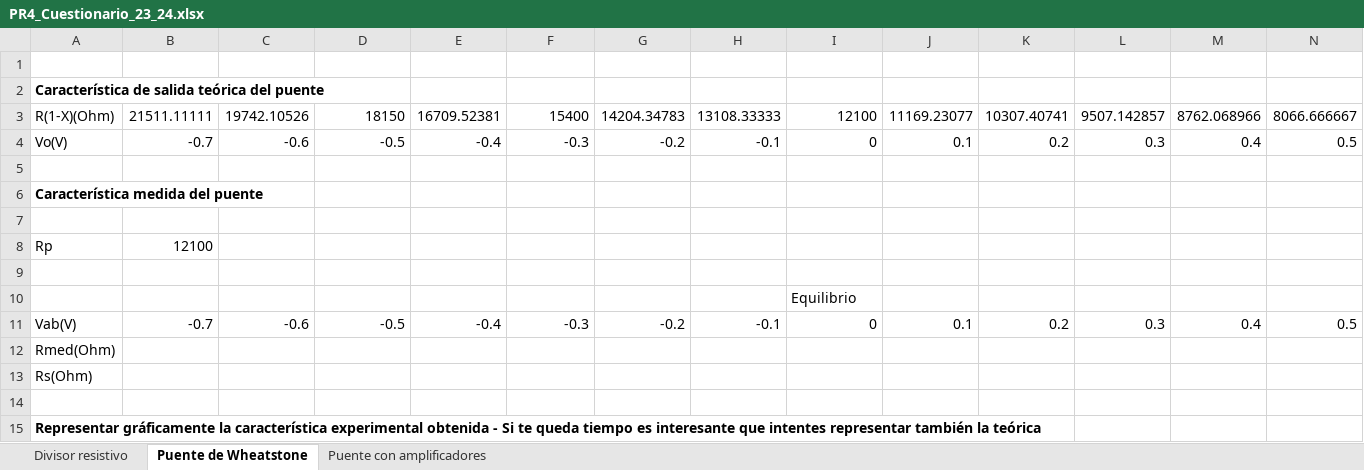
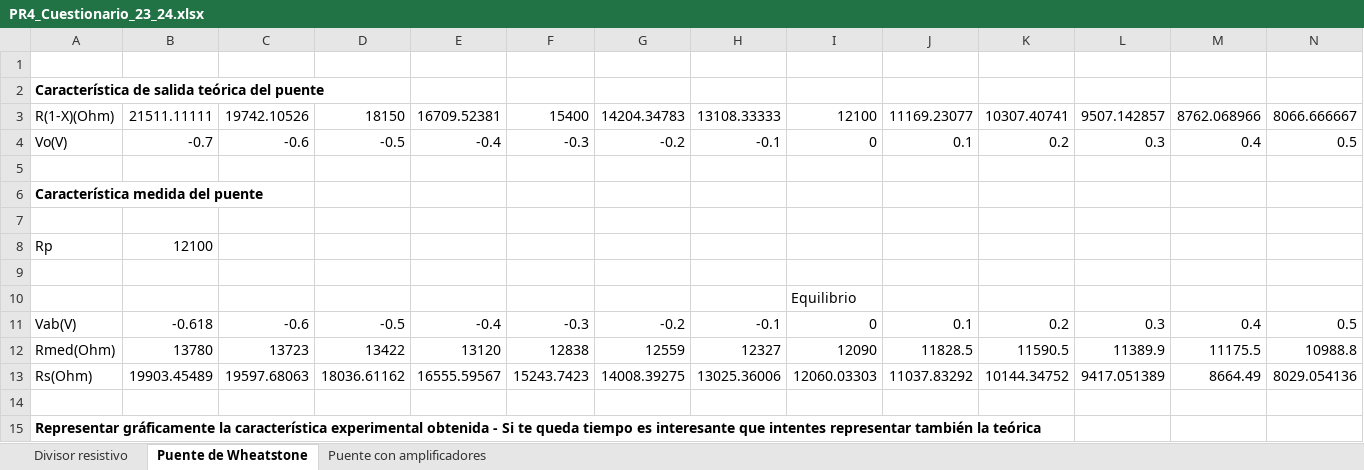
Before and after one commit to JavierGilLeon/US, an Excel workbook: Instrumentacion/Practica4/PR4_Cuestionario_23_24.xlsx, sheet Puente de Wheatstone, drawn as a sheet; only a part is shown; values as stored, in another font and other column widths than the file's, no borders; charts and pictures not drawn; removed rows and columns are numbered as before the commit, all else as after; rows hold the shown columns only; the diff names each change by its address in the sheet, - before the commit and + after, or states it on an @@ line.

```diff
--- a/Instrumentacion/Practica4/PR4_Cuestionario_23_24.xlsx (sheet Puente de Wheatstone)
+++ b/Instrumentacion/Practica4/PR4_Cuestionario_23_24.xlsx (sheet Puente de Wheatstone)
-B11: -0.7
+B11: -0.618
-row 12: Rmed(Ohm)
-row 13: Rs(Ohm)
+row 12: Rmed(Ohm) | 13780 | 13723 | 13422 | 13120 | 12838 | 12559 | 12327 | 12090 | 11828.5 | 11590.5 | 11389.9 | 11175.5 | 10988.8
+row 13: Rs(Ohm) | 19903.45489 | 19597.68063 | 18036.61162 | 16555.59567 | 15243.7423 | 14008.39275 | 13025.36006 | 12060.03303 | 11037.83292 | 10144.34752 | 9417.051389 | 8664.49 | 8029.054136
```
Also changed, not shown: sheet Puente con amplificadores, sheet Divisor resistivo, charts or pictures, 20 other files.
